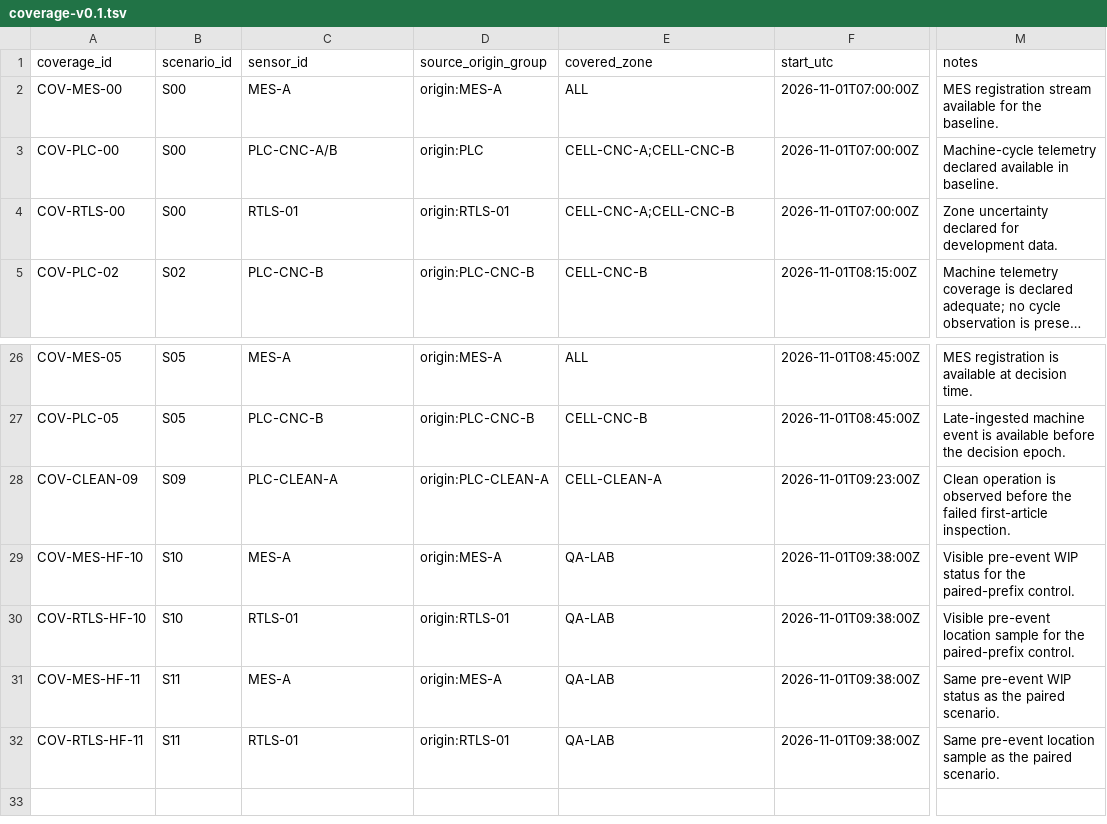
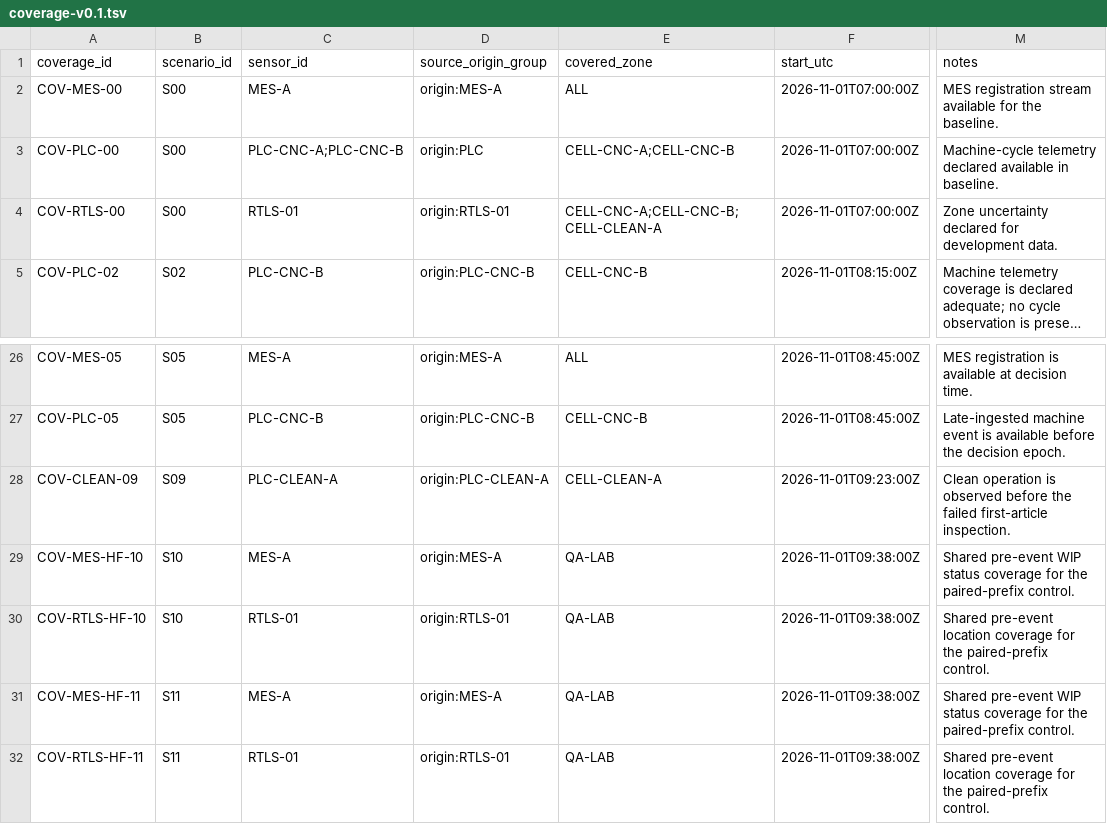
Before and after one commit to Luminous-Dynamics/symtropy, a TSV file: tools/factory-execution-reality/coverage-v0.1.tsv, drawn as a sheet; only a part is shown, gaps mark what is left out; long unchanged cells end in …; the diff names each change by its address in the sheet, - before the commit and + after, or states it on an @@ line.

Commit message:
test(factory): correct sensor identities zones and paired coverage

```diff
--- a/tools/factory-execution-reality/coverage-v0.1.tsv
+++ b/tools/factory-execution-reality/coverage-v0.1.tsv
-C3 (sensor_id): PLC-CNC-A/B
+C3 (sensor_id): PLC-CNC-A;PLC-CNC-B
-E4 (covered_zone): CELL-CNC-A;CELL-CNC-B
+E4 (covered_zone): CELL-CNC-A;CELL-CNC-B;CELL-CLEAN-A
-M29 (notes): Visible pre-event WIP status for the…
+M29 (notes): Shared pre-event WIP status coverage for the…
-M30 (notes): Visible pre-event location sample for the…
+M30 (notes): Shared pre-event location coverage for the…
-M31 (notes): Same pre-event WIP status as the paired scenario.
+M31 (notes): Shared pre-event WIP status coverage for the paired-prefix control.
-M32 (notes): Same pre-event location sample as the paired scenario.
+M32 (notes): Shared pre-event location coverage for the paired-prefix control.
```
